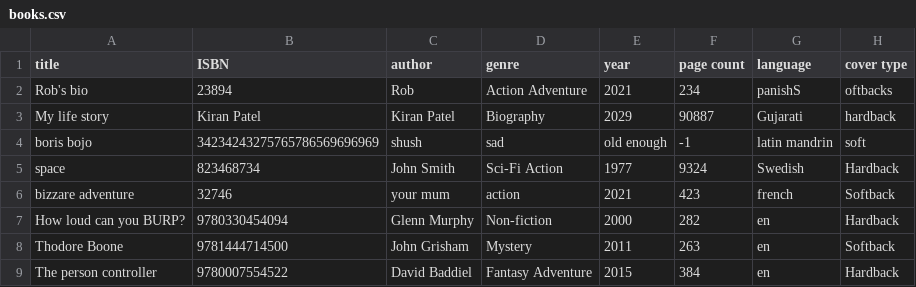
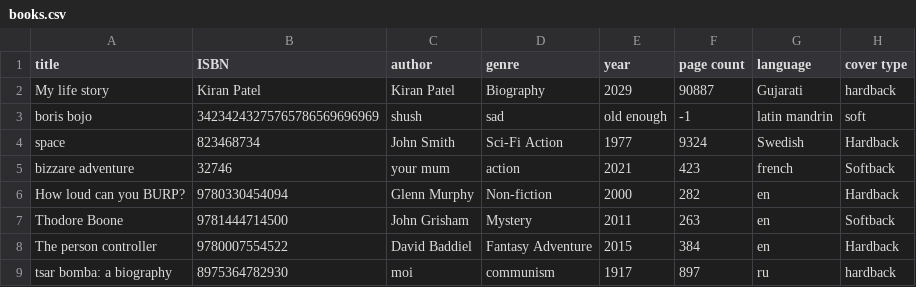
Before and after one commit to Chaitran77/LibrarySystem, a CSV file: books.csv, drawn as a sheet; removed rows and columns are numbered as before the commit, all else as after; the diff names each change by its address in the sheet, - before the commit and + after, or states it on an @@ line.

Commit message:
Created book object

```diff
--- a/books.csv
+++ b/books.csv
-row 2: Rob's bio | 23894 | Rob | Action Adventure | 2021 | 234 | panishS | oftbacks
+row 9: tsar bomba: a biography | 8975364782930 | moi | communism | 1917 | 897 | ru | hardback
```
Also changed, not shown: 3 other files.
